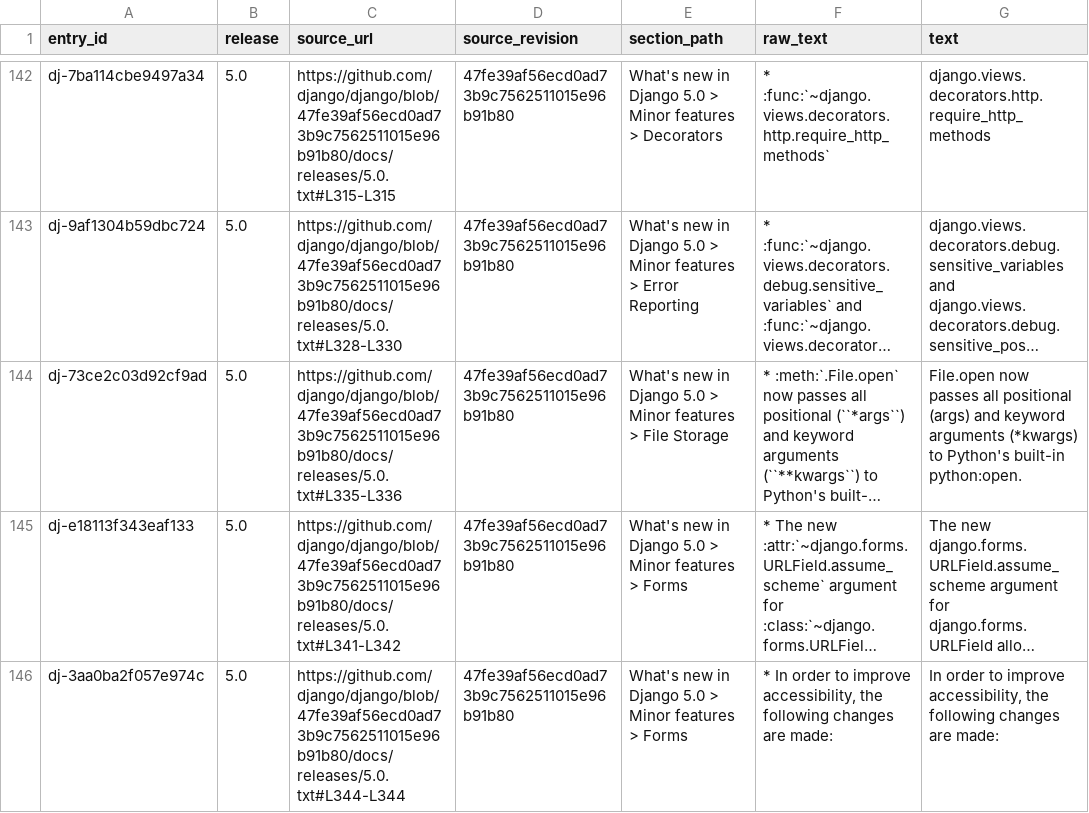
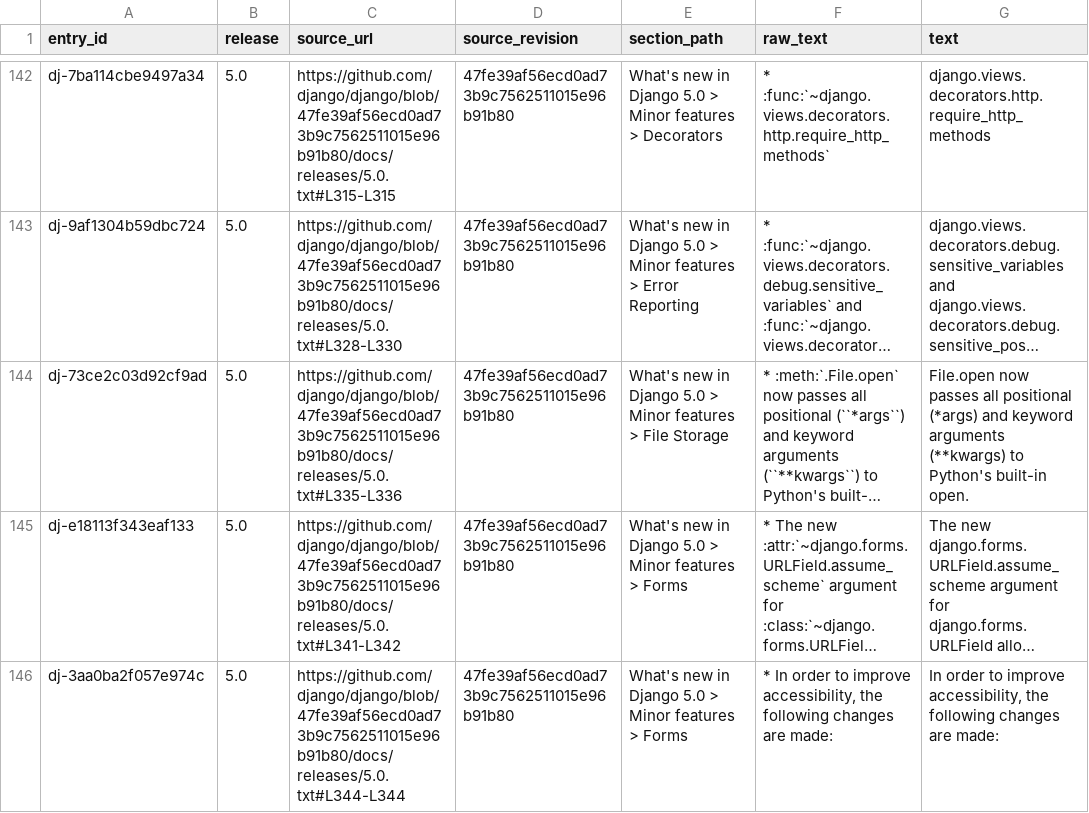
Before and after one commit to TilakCSE/PatchProbe, a CSV file: data/processed/entries.csv, drawn as a sheet; only a part is shown, gaps mark what is left out; long unchanged cells end in …; the diff names each change by its address in the sheet, - before the commit and + after, or states it on an @@ line.

```diff
--- a/data/processed/entries.csv
+++ b/data/processed/entries.csv
-G144 (text): …all positional (args) and keyword arguments (*kwargs) to Python's built-in python:open.
+G144 (text): …all positional (*args) and keyword arguments (**kwargs) to Python's built-in open.
```
Also changed, not shown: data/processed/pilot_queue.csv, 5 other files.
